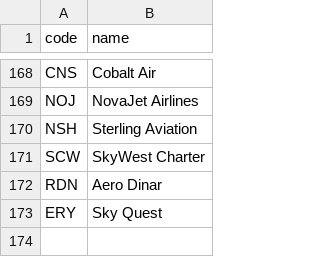
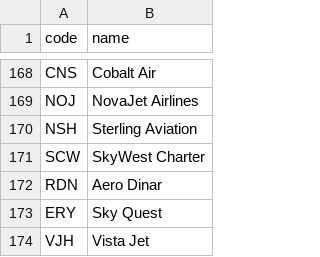
Before and after one commit to kds54/MMM-Planefinder, a CSV file: airlines.csv, drawn as a sheet; only a part is shown, gaps mark what is left out; the diff names each change by its address in the sheet, - before the commit and + after, or states it on an @@ line.

Commit message:
Update airlines.csv

```diff
--- a/airlines.csv
+++ b/airlines.csv
+row 174: VJH | Vista Jet
```
